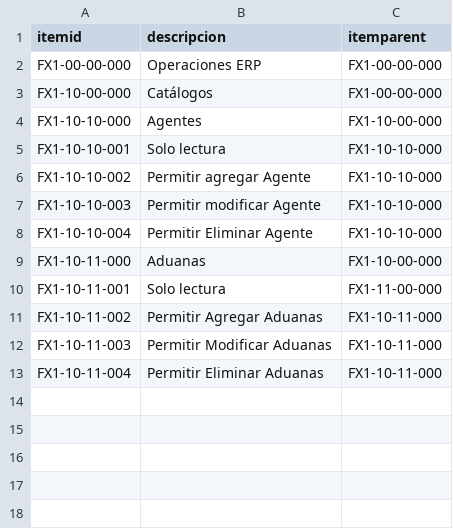
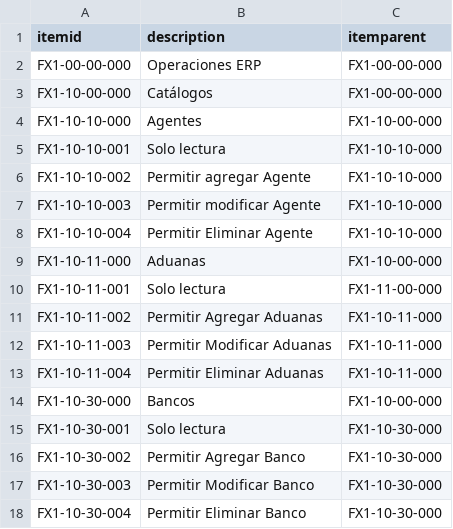
Before and after one commit to Induxsoft/catbas, a CSV file: src/catbas/_install/initial_data/sitem.csv, drawn as a sheet.

Commit message:
Permisos: Banco

```diff
--- a/src/catbas/_install/initial_data/sitem.csv
+++ b/src/catbas/_install/initial_data/sitem.csv
@@ -1,2 +1,2 @@
-itemid,descripcion,itemparent
+itemid,description,itemparent
 "FX1-00-00-000","Operaciones ERP","FX1-00-00-000"
@@ -13 +13,6 @@ itemid,descripcion,itemparent
 "FX1-10-11-004","Permitir Eliminar Aduanas","FX1-10-11-000"
+"FX1-10-30-000","Bancos","FX1-10-00-000"
+"FX1-10-30-001","Solo lectura","FX1-10-30-000"
+"FX1-10-30-002","Permitir Agregar Banco","FX1-10-30-000"
+"FX1-10-30-003","Permitir Modificar Banco","FX1-10-30-000"
+"FX1-10-30-004","Permitir Eliminar Banco","FX1-10-30-000"
```
Also changed, not shown: 2 other files.
